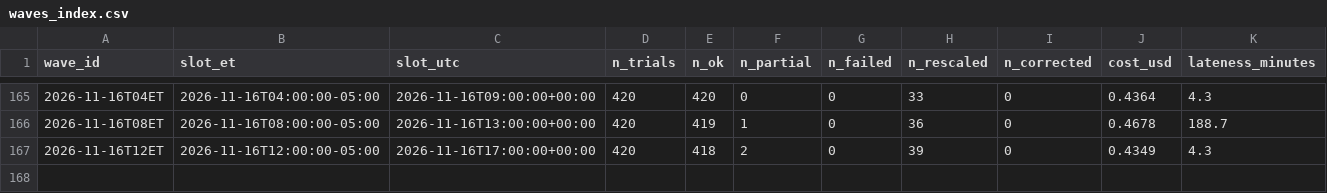
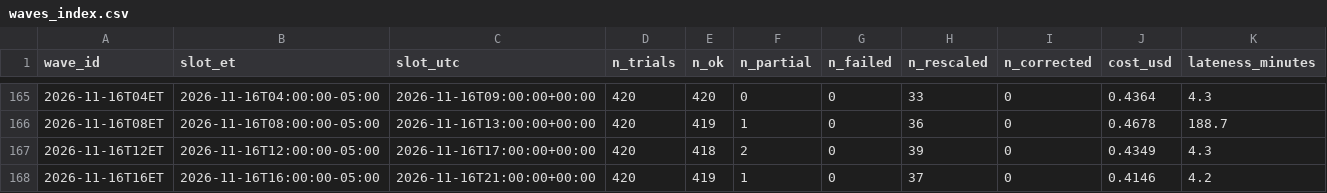
Before and after one commit to alizarif/hf-ai-inflation-expectations, a CSV file: data/waves_index.csv, drawn as a sheet; only a part is shown, gaps mark what is left out; rows hold the shown columns only; the diff names each change by its address in the sheet, - before the commit and + after, or states it on an @@ line.

```diff
--- a/data/waves_index.csv
+++ b/data/waves_index.csv
+row 168: 2026-11-16T16ET | 2026-11-16T16:00:00-05:00 | 2026-11-16T21:00:00+00:00 | 420 | 419 | 1 | 0 | 37 | 0 | 0.4146 | 4.2
```
Also changed, not shown: 15 other files.
